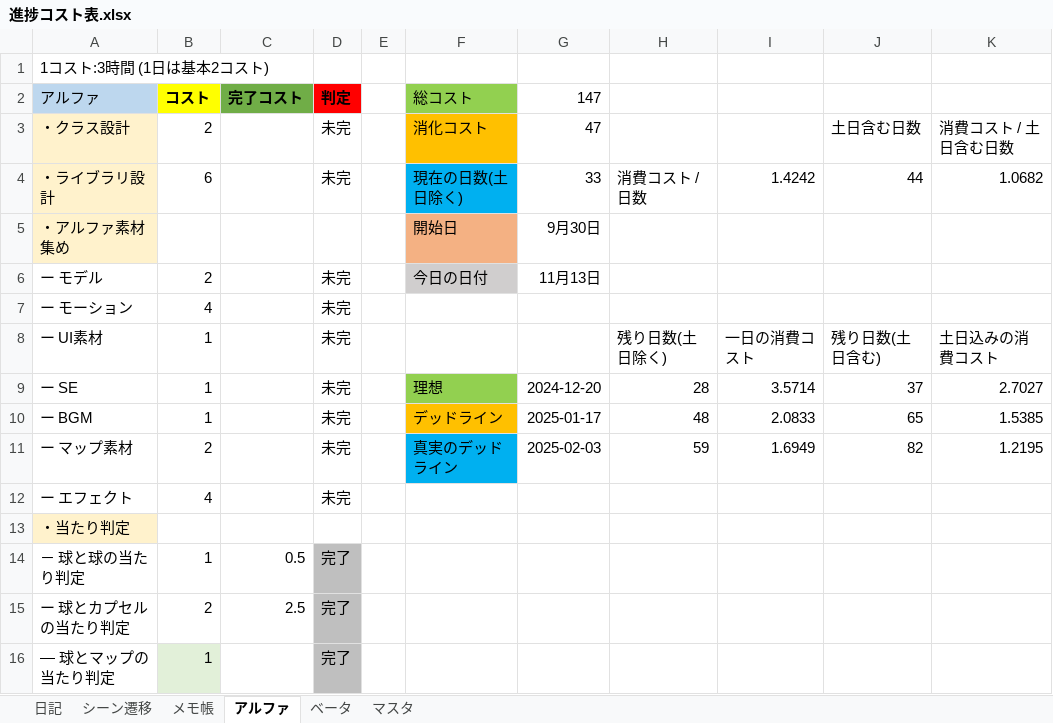
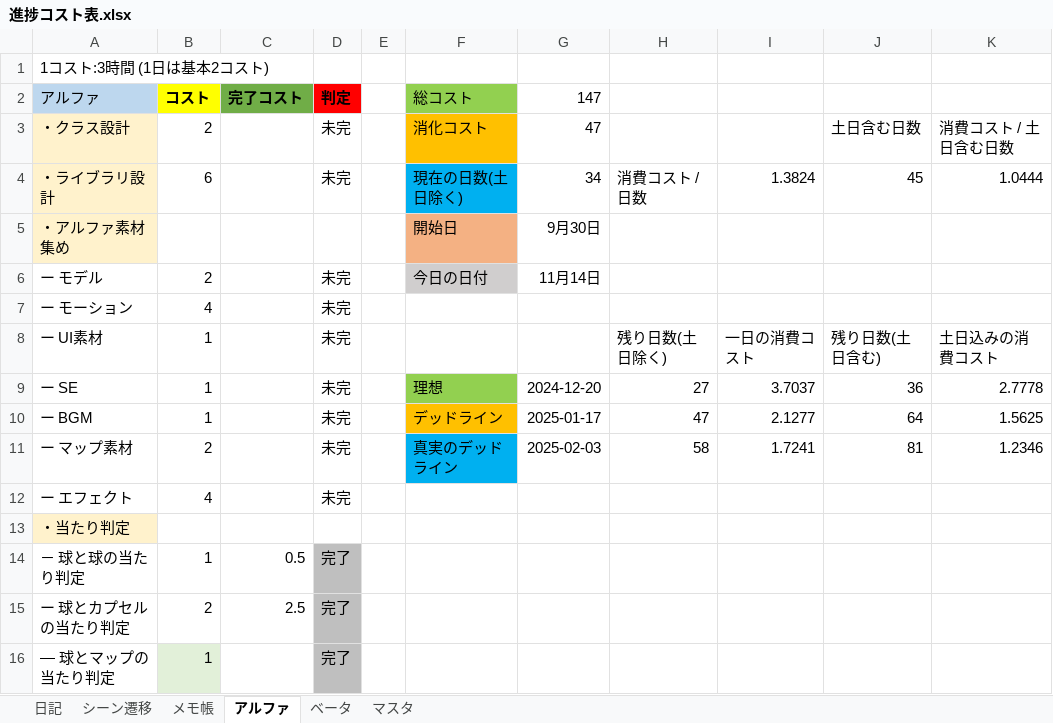
Before and after one commit to nkd10121/EmploymentWorks, an Excel workbook: 進捗コスト表.xlsx, sheet アルファ, drawn as a sheet; only a part is shown; values as stored, in another font and other column widths than the file's, no borders; the diff names each change by its address in the sheet, - before the commit and + after, or states it on an @@ line.

```diff
--- a/進捗コスト表.xlsx (sheet アルファ)
+++ b/進捗コスト表.xlsx (sheet アルファ)
-G4 (147): 33
+G4 (147): 34
-I4: 1.4242
+I4: 1.3824
-J4: 44
+J4: 45
-K4: 1.0682
+K4: 1.0444
-G6 (147): 11月13日
+G6 (147): 11月14日
-H9: 28
+H9: 27
-I9: 3.5714
+I9: 3.7037
-J9: 37
+J9: 36
-K9: 2.7027
+K9: 2.7778
-H10: 48
+H10: 47
-I10: 2.0833
+I10: 2.1277
-J10: 65
+J10: 64
-K10: 1.5385
+K10: 1.5625
-H11: 59
+H11: 58
-I11: 1.6949
+I11: 1.7241
-J11: 82
+J11: 81
-K11: 1.2195
+K11: 1.2346
```
Also changed, not shown: sheet メモ帳, charts or pictures, 4 other files.
